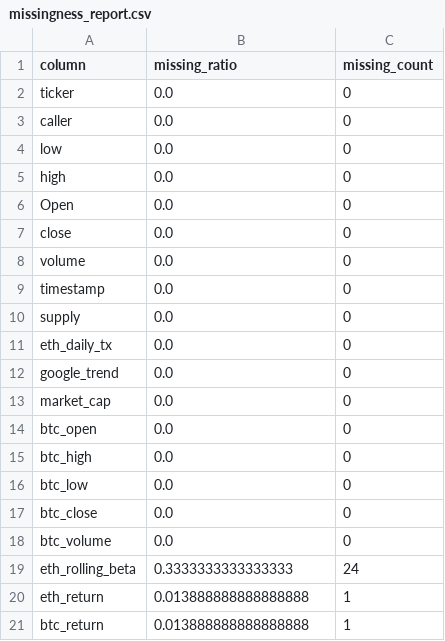
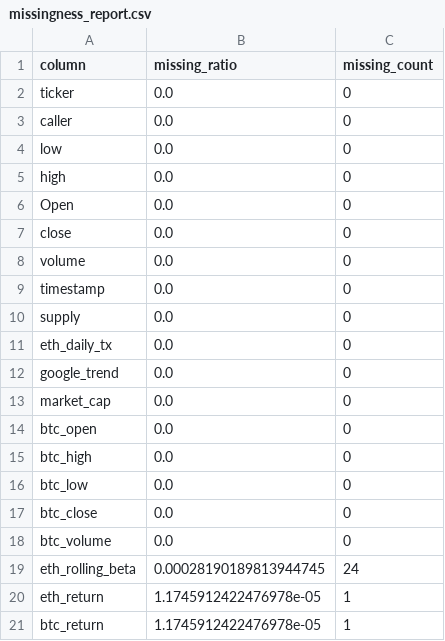
Before and after one commit to harryZhangtt/ETH_TRADING_AGENT, a CSV file: data_preprocessing/data/analytics/missingness_report.csv, drawn as a sheet.

```diff
--- a/data_preprocessing/data/analytics/missingness_report.csv
+++ b/data_preprocessing/data/analytics/missingness_report.csv
@@ -18,4 +18,4 @@ btc_close,0.0,0
 btc_volume,0.0,0
-eth_rolling_beta,0.3333333333333333,24
-eth_return,0.013888888888888888,1
-btc_return,0.013888888888888888,1
+eth_rolling_beta,0.00028190189813944745,24
+eth_return,1.1745912422476978e-05,1
+btc_return,1.1745912422476978e-05,1
```
Also changed, not shown: data_preprocessing/data/analytics/correlation_pearson.csv, data_preprocessing/data/analytics/correlation_spearman.csv, 14 other files.
